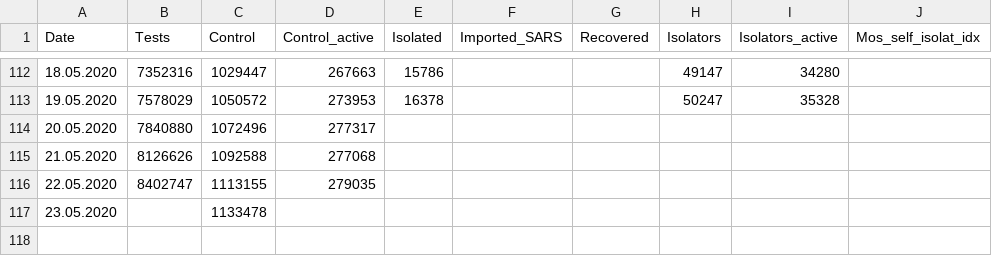
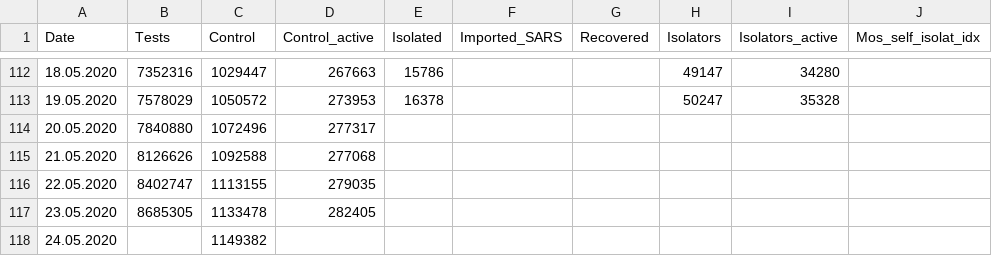
Before and after one commit to Kapral42/COVID-19_Russia_regions_data, a CSV file: release/covid19-tests-and-other.csv, drawn as a sheet; only a part is shown, gaps mark what is left out.

Commit message:
Data update

```diff
--- a/release/covid19-tests-and-other.csv
+++ b/release/covid19-tests-and-other.csv
@@ -116,2 +116,3 @@ Date,Tests,Control,Control_active,Isolated,Imported_SARS,Recovered,Isolators,Iso
 22.05.2020,8402747,1113155,279035,,,,,,
-23.05.2020,,1133478,,,,,,,
+23.05.2020,8685305,1133478,282405,,,,,,
+24.05.2020,,1149382,,,,,,,
```
Also changed, not shown: covid19-russia-cases-upd-full-scrf.csv, covid19-russia-cases-upd-full.csv, 5 other files.
